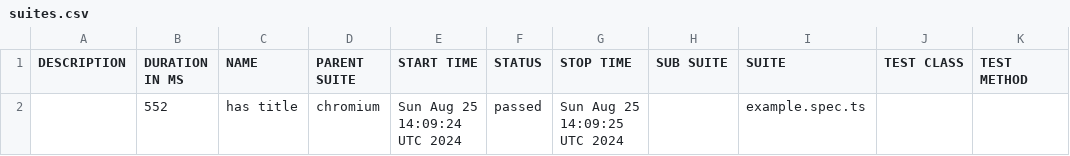
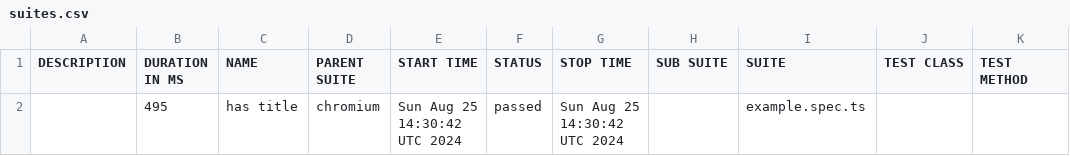
Before and after one commit to ovlasova1705/AutomatedTests, a CSV file: data/suites.csv, drawn as a sheet.

```diff
--- a/data/suites.csv
+++ b/data/suites.csv
@@ -1,2 +1,2 @@
 "DESCRIPTION","DURATION IN MS","NAME","PARENT SUITE","START TIME","STATUS","STOP TIME","SUB SUITE","SUITE","TEST CLASS","TEST METHOD"
-"","552","has title","chromium","Sun Aug 25 14:09:24 UTC 2024","passed","Sun Aug 25 14:09:25 UTC 2024","","example.spec.ts","",""
+"","495","has title","chromium","Sun Aug 25 14:30:42 UTC 2024","passed","Sun Aug 25 14:30:42 UTC 2024","","example.spec.ts","",""
```
Also changed, not shown: 18 other files.
